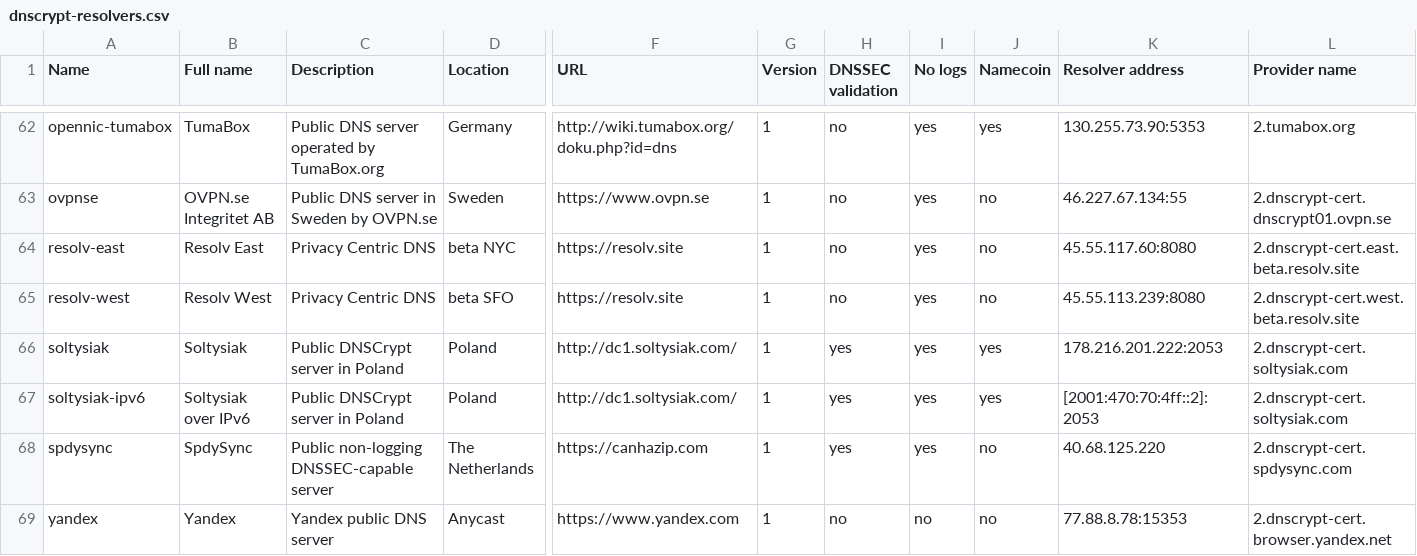
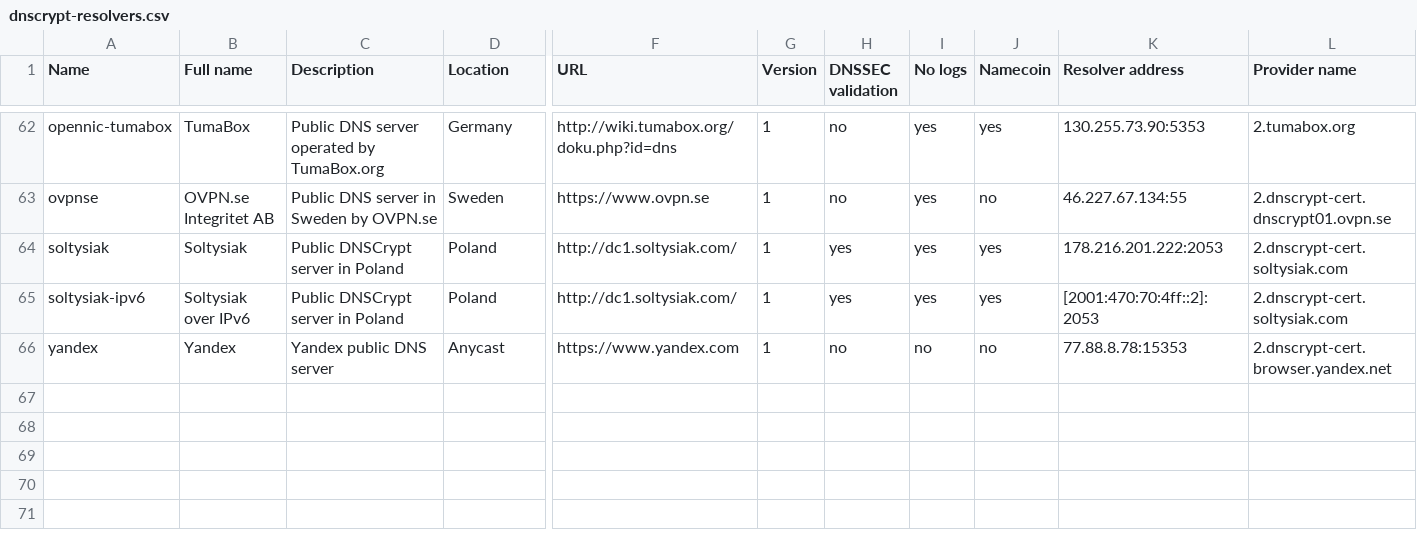
Before and after one commit to bitbeans/SimpleDnsCrypt, a CSV file: SimpleDnsCrypt/dnscrypt-proxy/dnscrypt-resolvers.csv, drawn as a sheet; only a part is shown, gaps mark what is left out; rows hold the shown columns only; the diff names each change by its address in the sheet, - before the commit and + after, or states it on an @@ line.

Commit message:
Update dnscrypt-resolver.csv

```diff
--- a/SimpleDnsCrypt/dnscrypt-proxy/dnscrypt-resolvers.csv
+++ b/SimpleDnsCrypt/dnscrypt-proxy/dnscrypt-resolvers.csv
-row 64: resolv-east | Resolv East | Privacy Centric DNS | beta NYC | https://resolv.site | 1 | no | yes | no | 45.55.117.60:8080 | 2.dnscrypt-cert.east.beta.resolv.site
-row 65: resolv-west | Resolv West | Privacy Centric DNS | beta SFO | https://resolv.site | 1 | no | yes | no | 45.55.113.239:8080 | 2.dnscrypt-cert.west.beta.resolv.site
-row 68: spdysync | SpdySync | Public non-logging DNSSEC-capable server | The Netherlands | https://canhazip.com | 1 | yes | yes | no | 40.68.125.220 | 2.dnscrypt-cert.spdysync.com
```
Also changed, not shown: 1 other file.
